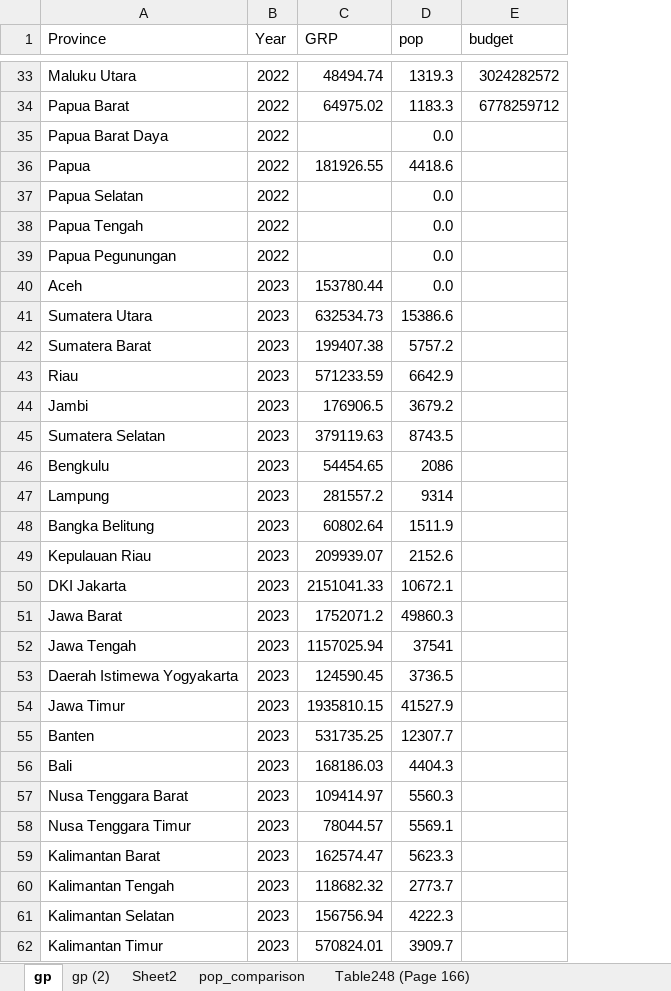
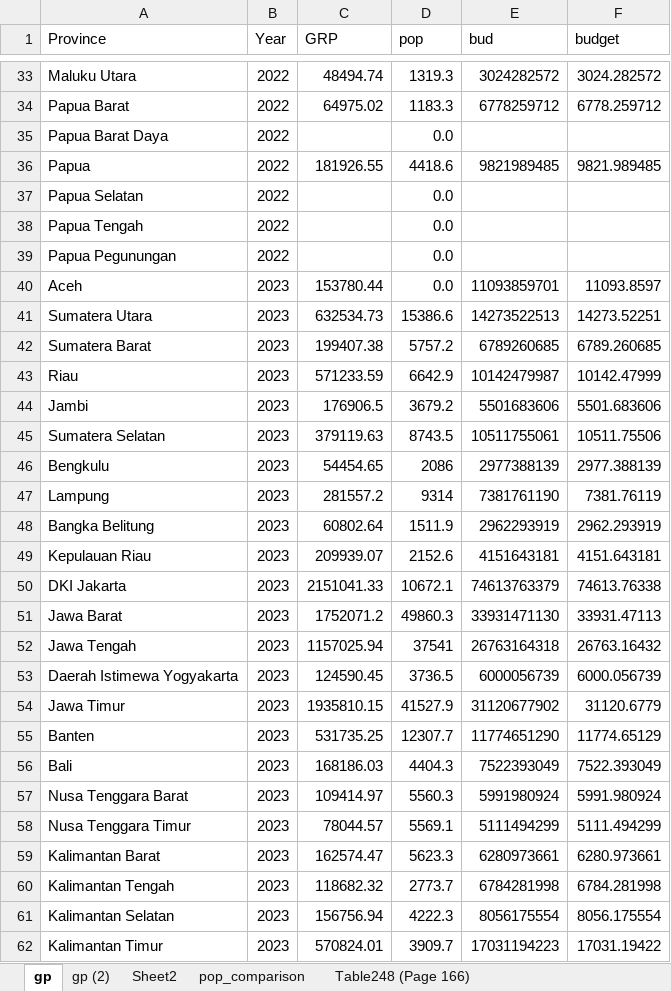
Before and after one commit to imedkrisna/ufm, an Excel workbook: macro.xlsx, sheet gp, drawn as a sheet; only a part is shown, gaps mark what is left out; values as stored, in another font and other column widths than the file's, no borders; the diff covers the shown part only; the diff names each change by its address in the sheet, - before the commit and + after, or states it on an @@ line.

```diff
--- a/macro.xlsx (sheet gp)
+++ b/macro.xlsx (sheet gp)
+column F (budget), rows 33-62: 3024.282572 | 6778.259712 |  | 9821.989485 |  |  |  | 11093.8597 | 14273.52251 | 6789.260685 | 10142.47999 | 5501.683606 | 10511.75506 | 2977.388139 | 7381.76119 | 2962.293919 | 4151.643181 | 74613.76338 | 33931.47113 | 26763.16432 | 6000.056739 | 31120.6779 | 11774.65129 | 7522.393049 | 5991.980924 | 5111.494299 | 6280.973661 | 6784.281998 | 8056.175554 | 17031.19422
-E1: budget
+E1: bud
-E36 (bud): (empty)
+E36 (bud): 9821989485
-E40 (bud): (empty)
+E40 (bud): 11093859701
-E41 (bud): (empty)
+E41 (bud): 14273522513
-E42 (bud): (empty)
+E42 (bud): 6789260685
-E43 (bud): (empty)
+E43 (bud): 10142479987
-E44 (bud): (empty)
+E44 (bud): 5501683606
-E45 (bud): (empty)
+E45 (bud): 10511755061
-E46 (bud): (empty)
+E46 (bud): 2977388139
-E47 (bud): (empty)
+E47 (bud): 7381761190
-E48 (bud): (empty)
+E48 (bud): 2962293919
-E49 (bud): (empty)
+E49 (bud): 4151643181
-E50 (bud): (empty)
+E50 (bud): 74613763379
-E51 (bud): (empty)
+E51 (bud): 33931471130
-E52 (bud): (empty)
+E52 (bud): 26763164318
-E53 (bud): (empty)
+E53 (bud): 6000056739
-E54 (bud): (empty)
+E54 (bud): 31120677902
-E55 (bud): (empty)
+E55 (bud): 11774651290
-E56 (bud): (empty)
+E56 (bud): 7522393049
-E57 (bud): (empty)
+E57 (bud): 5991980924
-E58 (bud): (empty)
+E58 (bud): 5111494299
-E59 (bud): (empty)
+E59 (bud): 6280973661
-E60 (bud): (empty)
+E60 (bud): 6784281998
-E61 (bud): (empty)
+E61 (bud): 8056175554
-E62 (bud): (empty)
+E62 (bud): 17031194223
```
Also changed, not shown: 11 edited cells elsewhere in this sheet, 12 other files.
